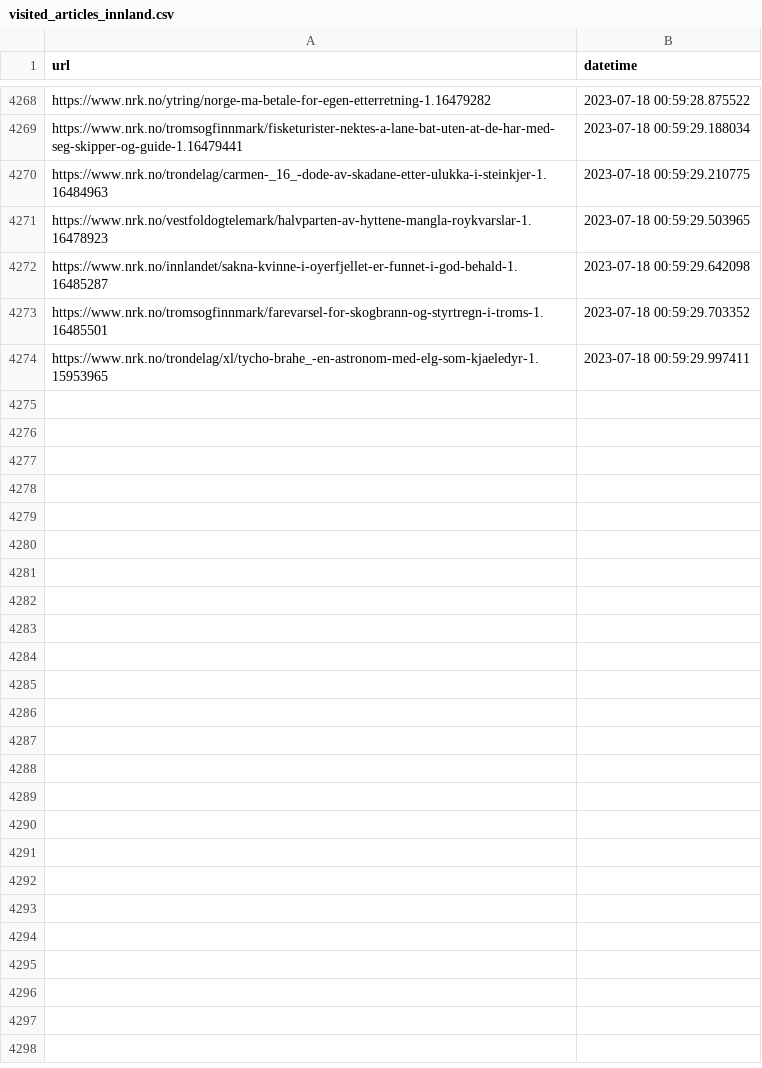
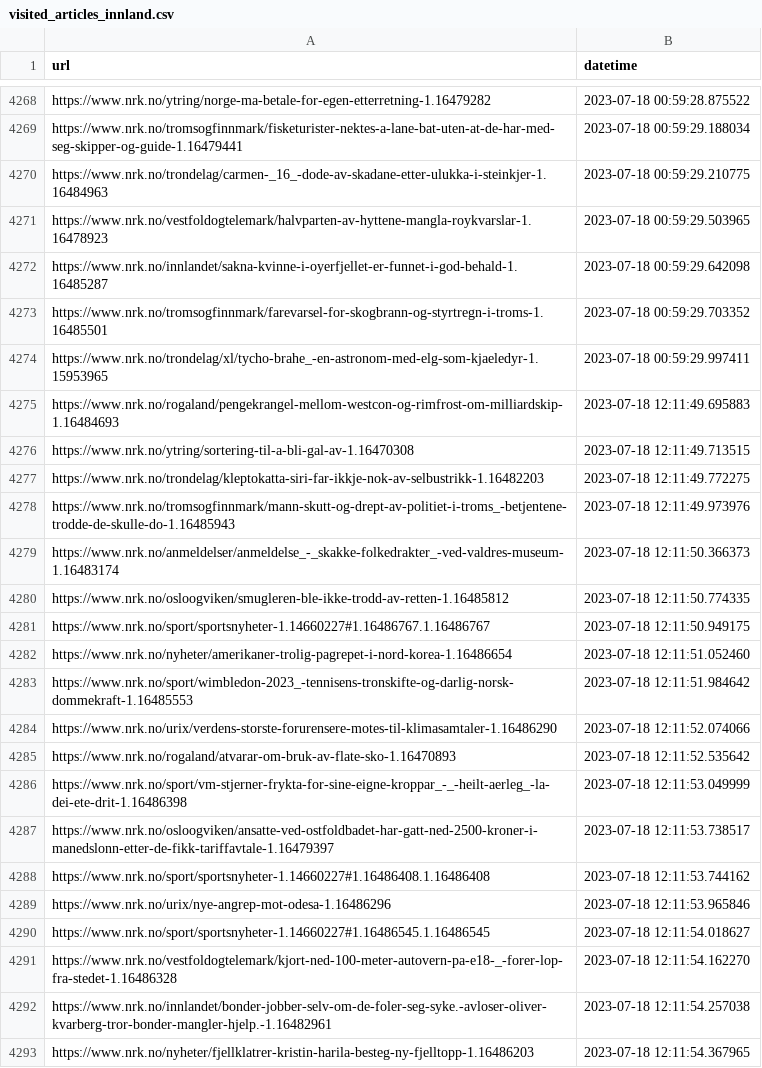
Before and after one commit to EllingOftedal/GIS-Blog, a CSV file: scripts/nrk/inland/results/visited_articles_innland.csv, drawn as a sheet; only a part is shown, gaps mark what is left out; the diff names each change by its address in the sheet, - before the commit and + after, or states it on an @@ line.

```diff
--- a/scripts/nrk/inland/results/visited_articles_innland.csv
+++ b/scripts/nrk/inland/results/visited_articles_innland.csv
+row 4275: https://www.nrk.no/rogaland/pengekrangel-mellom-westcon-og-rimfrost-om-milliardskip-1.16484693 | 2023-07-18 12:11:49.695883
+row 4276: https://www.nrk.no/ytring/sortering-til-a-bli-gal-av-1.16470308 | 2023-07-18 12:11:49.713515
+row 4277: https://www.nrk.no/trondelag/kleptokatta-siri-far-ikkje-nok-av-selbustrikk-1.16482203 | 2023-07-18 12:11:49.772275
+row 4278: https://www.nrk.no/tromsogfinnmark/mann-skutt-og-drept-av-politiet-i-troms_-betjentene-trodde-de-skulle-do-1.16485943 | 2023-07-18 12:11:49.973976
+row 4279: https://www.nrk.no/anmeldelser/anmeldelse_-_skakke-folkedrakter_-ved-valdres-museum-1.16483174 | 2023-07-18 12:11:50.366373
+row 4280: https://www.nrk.no/osloogviken/smugleren-ble-ikke-trodd-av-retten-1.16485812 | 2023-07-18 12:11:50.774335
+row 4281: https://www.nrk.no/sport/sportsnyheter-1.14660227#1.16486767.1.16486767 | 2023-07-18 12:11:50.949175
+row 4282: https://www.nrk.no/nyheter/amerikaner-trolig-pagrepet-i-nord-korea-1.16486654 | 2023-07-18 12:11:51.052460
+row 4283: https://www.nrk.no/sport/wimbledon-2023_-tennisens-tronskifte-og-darlig-norsk-dommekraft-1.16485553 | 2023-07-18 12:11:51.984642
+row 4284: https://www.nrk.no/urix/verdens-storste-forurensere-motes-til-klimasamtaler-1.16486290 | 2023-07-18 12:11:52.074066
+row 4285: https://www.nrk.no/rogaland/atvarar-om-bruk-av-flate-sko-1.16470893 | 2023-07-18 12:11:52.535642
+row 4286: https://www.nrk.no/sport/vm-stjerner-frykta-for-sine-eigne-kroppar_-_-heilt-aerleg_-la-dei-ete-drit-1.16486398 | 2023-07-18 12:11:53.049999
+row 4287: https://www.nrk.no/osloogviken/ansatte-ved-ostfoldbadet-har-gatt-ned-2500-kroner-i-manedslonn-etter-de-fikk-tariffavtale-1.16479397 | 2023-07-18 12:11:53.738517
+row 4288: https://www.nrk.no/sport/sportsnyheter-1.14660227#1.16486408.1.16486408 | 2023-07-18 12:11:53.744162
+row 4289: https://www.nrk.no/urix/nye-angrep-mot-odesa-1.16486296 | 2023-07-18 12:11:53.965846
+row 4290: https://www.nrk.no/sport/sportsnyheter-1.14660227#1.16486545.1.16486545 | 2023-07-18 12:11:54.018627
+row 4291: https://www.nrk.no/vestfoldogtelemark/kjort-ned-100-meter-autovern-pa-e18-_-forer-lop-fra-stedet-1.16486328 | 2023-07-18 12:11:54.162270
+row 4292: https://www.nrk.no/innlandet/bonder-jobber-selv-om-de-foler-seg-syke.-avloser-oliver-kvarberg-tror-bonder-mangler-hjelp.-1.16482961 | 2023-07-18 12:11:54.257038
+row 4293: https://www.nrk.no/nyheter/fjellklatrer-kristin-harila-besteg-ny-fjelltopp-1.16486203 | 2023-07-18 12:11:54.367965
```
Also changed, not shown: scripts/nrk/global/results/visited_articles_country.csv, 1 other file.
